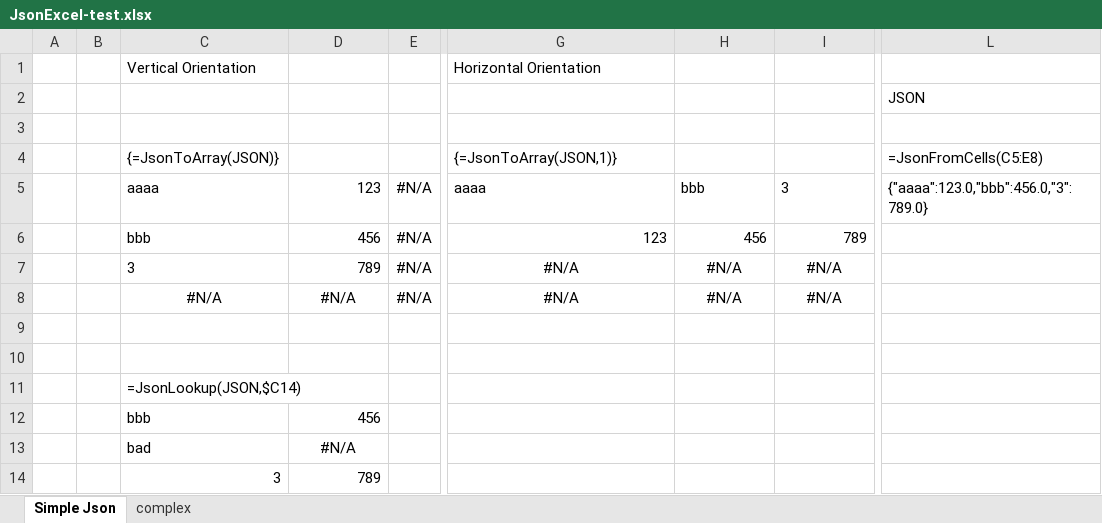
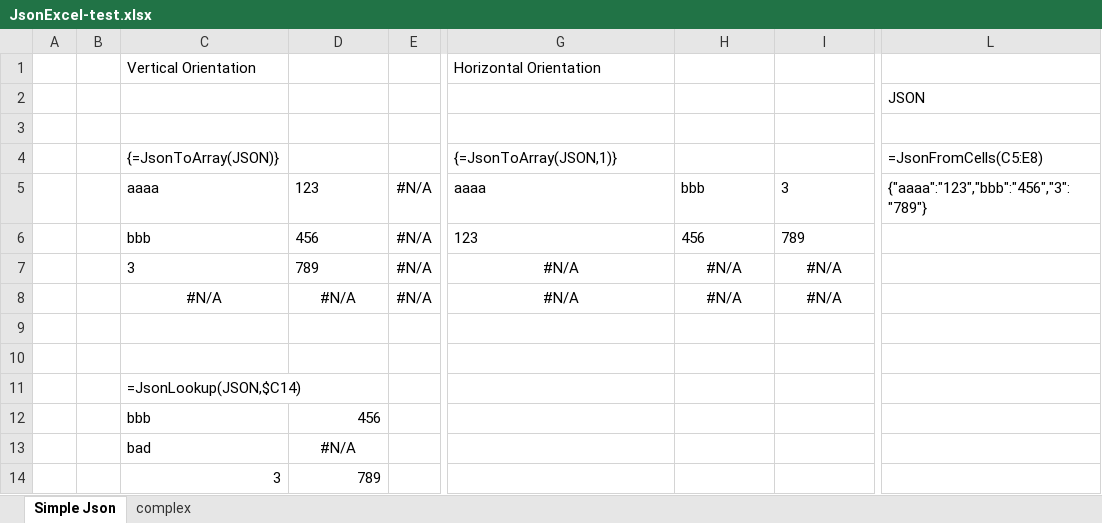
Before and after one commit to mdvx/json-excel, an Excel workbook: JsonExcel/doc/JsonExcel-test.xlsx, sheet Simple Json, drawn as a sheet; only a part is shown, gaps mark what is left out; values as stored, in another font and other column widths than the file's, no borders; the diff names each change by its address in the sheet, - before the commit and + after, or states it on an @@ line.

```diff
--- a/JsonExcel/doc/JsonExcel-test.xlsx (sheet Simple Json)
+++ b/JsonExcel/doc/JsonExcel-test.xlsx (sheet Simple Json)
-D5:D7 alignment: right
+D5:D7 alignment: left
-L5: {"aaaa":123.0,"bbb":456.0,"3":789.0}
+L5: {"aaaa":"123","bbb":"456","3":"789"}
-G6:I6 alignment: right
+G6:I6 alignment: left
```
Also changed, not shown: 1 other file.
